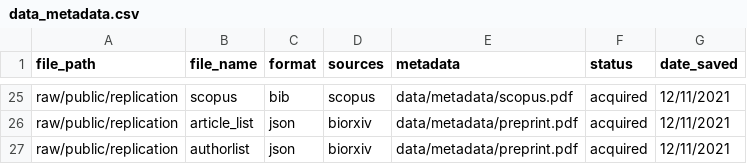
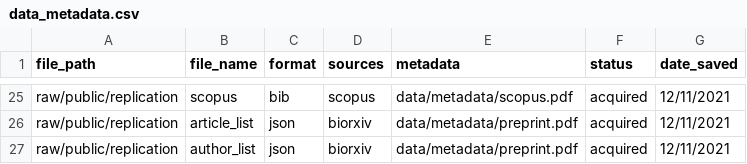
Before and after one commit to emilyzhou112/RPr-Homolak-2020, a CSV file: data/data_metadata.csv, drawn as a sheet; only a part is shown, gaps mark what is left out.

Commit message:
Update data_metadata.csv

```diff
--- a/data/data_metadata.csv
+++ b/data/data_metadata.csv
@@ -26,2 +26,2 @@ raw/public/replication,scopus,bib,scopus,data/metadata/scopus.pdf,acquired,12/11
 raw/public/replication,article_list,json,biorxiv,data/metadata/preprint.pdf,acquired,12/11/2021
-raw/public/replication,authorlist,json,biorxiv,data/metadata/preprint.pdf,acquired,12/11/2021
+raw/public/replication,author_list,json,biorxiv,data/metadata/preprint.pdf,acquired,12/11/2021
```
